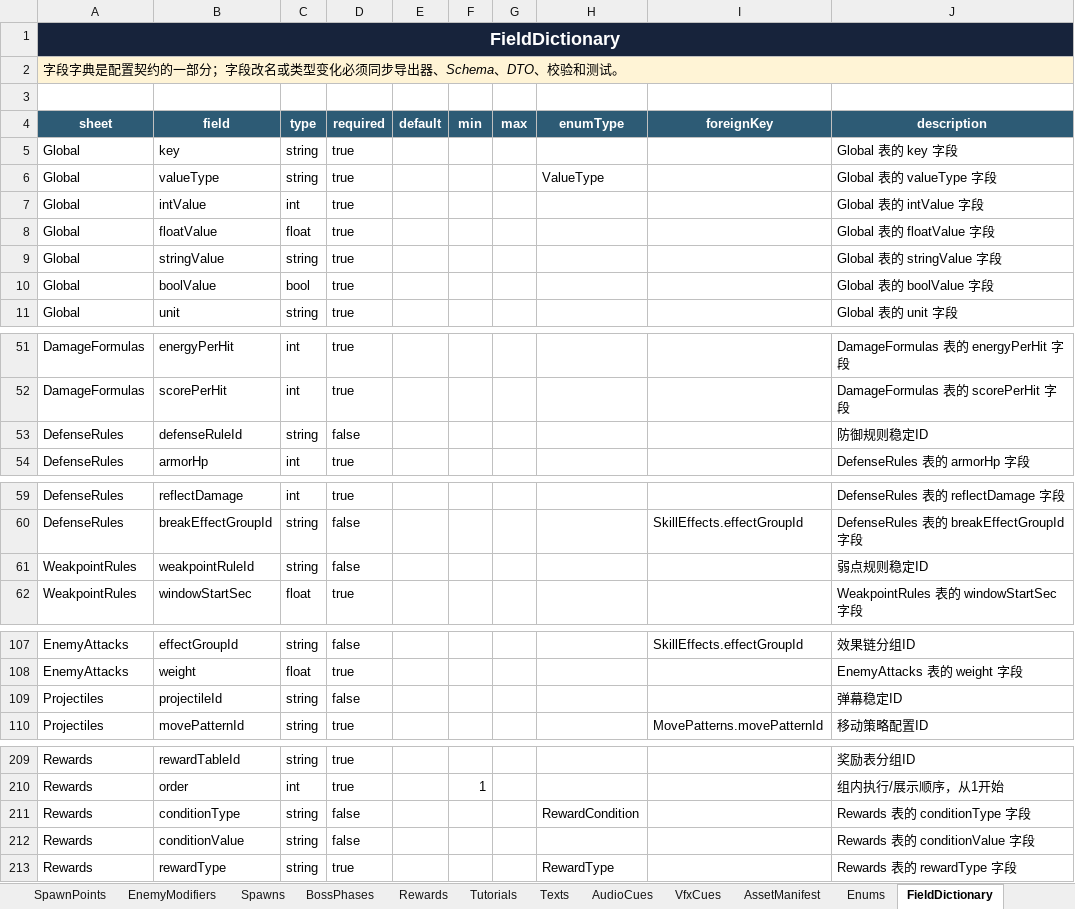
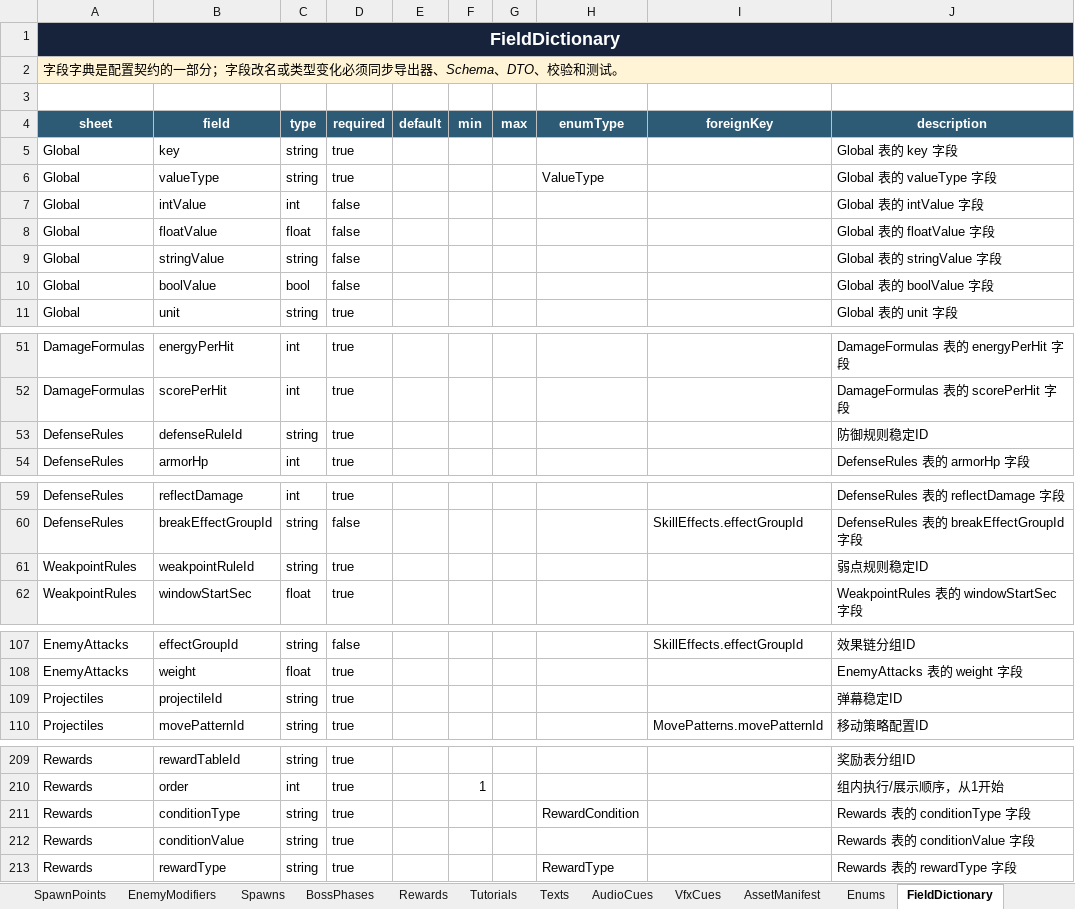
Before and after one commit to zxiaoyusq/onedraw_2, an Excel workbook: Design/Config/GameConfig.xlsx, sheet FieldDictionary, drawn as a sheet; only a part is shown, gaps mark what is left out; values as stored, in another font and other column widths than the file's, no borders; conditional formats and table styles not drawn; the diff covers the shown part only; the diff names each change by its address in the sheet, - before the commit and + after, or states it on an @@ line.

```diff
--- a/Design/Config/GameConfig.xlsx (sheet FieldDictionary)
+++ b/Design/Config/GameConfig.xlsx (sheet FieldDictionary)
-D7:D10 (required): true
+D7:D10 (required): false
-D53 (required): false
+D53 (required): true
-D61 (required): false
+D61 (required): true
-D109 (required): false
+D109 (required): true
-D211:D212 (required): false
+D211:D212 (required): true
```
Also changed, not shown: 5 edited cells elsewhere in this sheet, sheet README, sheet Waves, sheet Levels, sheet BossPhases, sheet Rewards, sheet SpawnPoints, 3 more sheets, formulas that keep their value, config/一笔镇妖_游戏配置表模板.xlsx, 25 other files.
